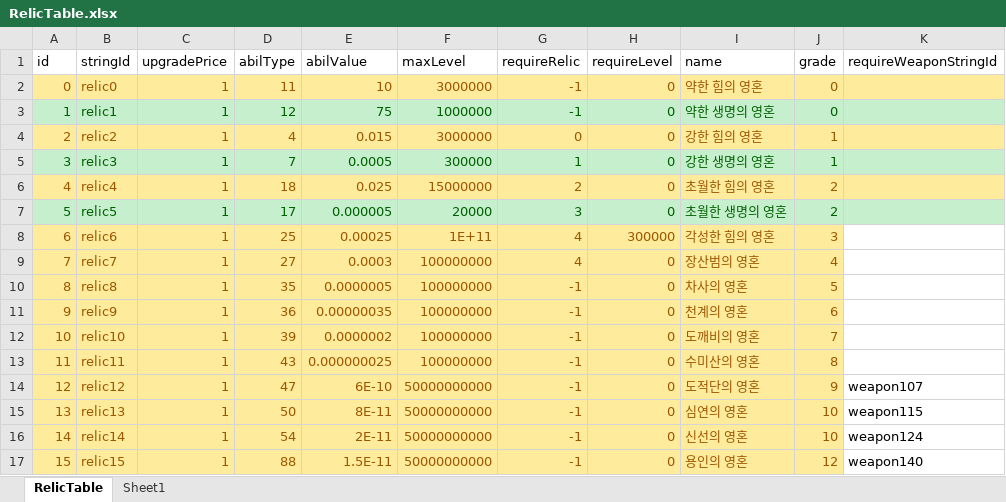
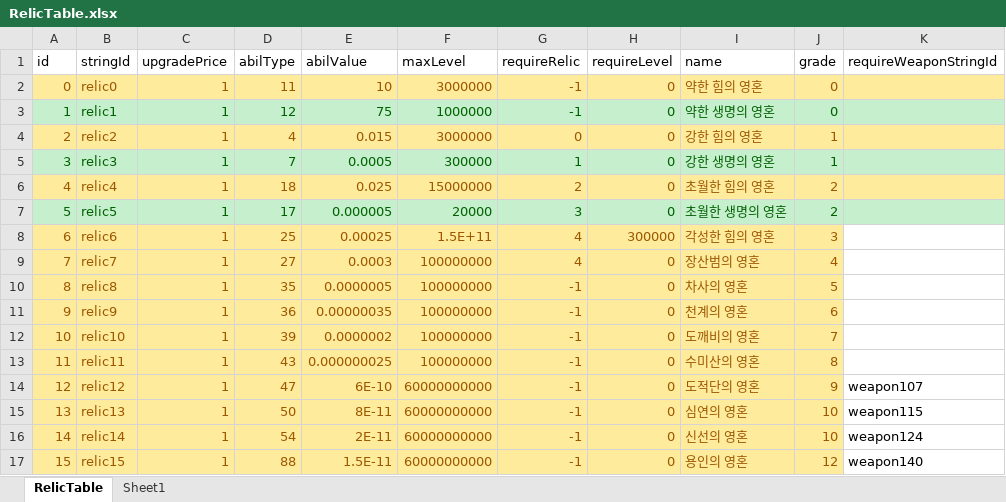
Before and after one commit to wer3799/Yosaki, an Excel workbook: Assets/06.Table/RelicTable.xlsx, sheet RelicTable, drawn as a sheet; only a part is shown; values as stored, in another font and other column widths than the file's, no borders; the diff names each change by its address in the sheet, - before the commit and + after, or states it on an @@ line.

```diff
--- a/Assets/06.Table/RelicTable.xlsx (sheet RelicTable)
+++ b/Assets/06.Table/RelicTable.xlsx (sheet RelicTable)
-F8 (maxLevel): 1E+11
+F8 (maxLevel): 1.5E+11
-F14:F17 (maxLevel): 50000000000
+F14:F17 (maxLevel): 60000000000
```
Also changed, not shown: Assets/06.Table/DayOfWeekDungeon.xlsx, Assets/06.Table/Meditation.xlsx, 35 other files.
